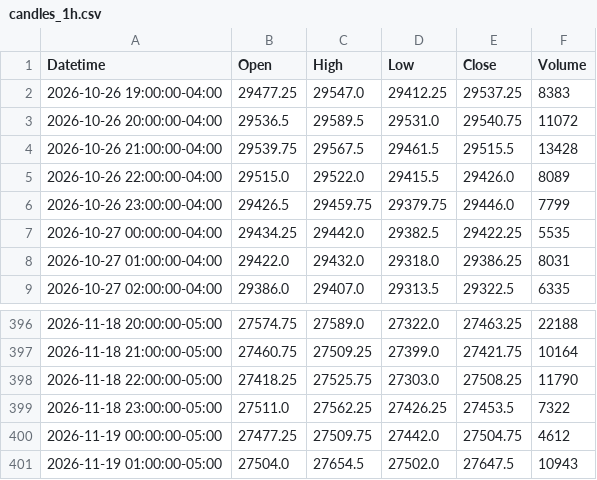
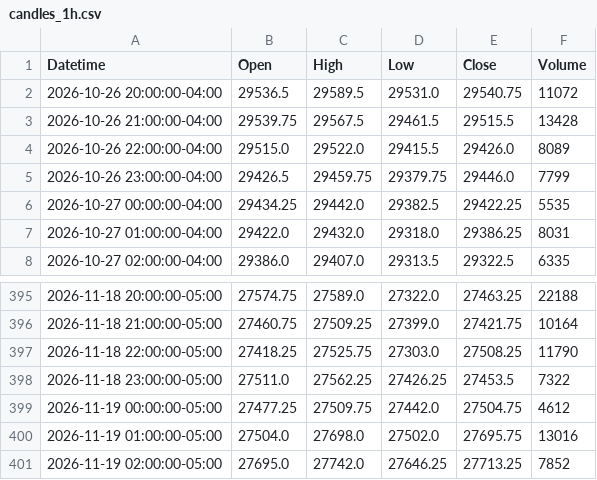
Before and after one commit to jordircp/nq-bias-data, a CSV file: data/latest/candles_1h.csv, drawn as a sheet; only a part is shown, gaps mark what is left out.

```diff
--- a/data/latest/candles_1h.csv
+++ b/data/latest/candles_1h.csv
@@ -1,3 +1,2 @@
 Datetime,Open,High,Low,Close,Volume
-2026-10-26 19:00:00-04:00,29477.25,29547.0,29412.25,29537.25,8383
 2026-10-26 20:00:00-04:00,29536.5,29589.5,29531.0,29540.75,11072
@@ -400,2 +399,3 @@ Datetime,Open,High,Low,Close,Volume
 2026-11-19 00:00:00-05:00,27477.25,27509.75,27442.0,27504.75,4612
-2026-11-19 01:00:00-05:00,27504.0,27654.5,27502.0,27647.5,10943
+2026-11-19 01:00:00-05:00,27504.0,27698.0,27502.0,27695.75,13016
+2026-11-19 02:00:00-05:00,27695.0,27742.0,27646.25,27713.25,7852
```
Also changed, not shown: data/latest/candles_15m.csv, data/latest/candles_4h.csv, 8 other files.
